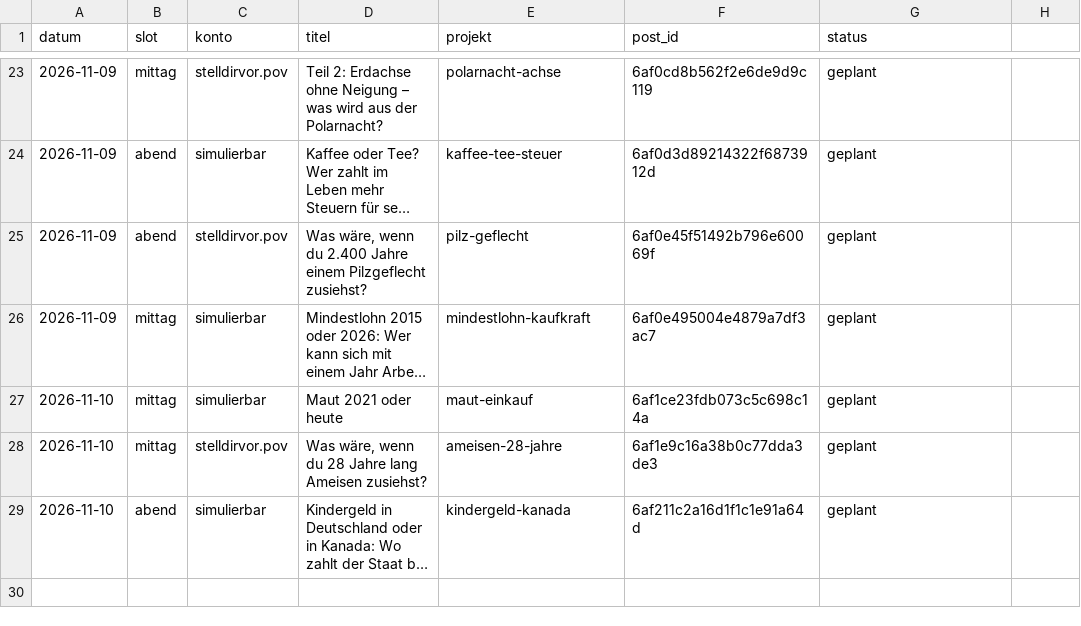
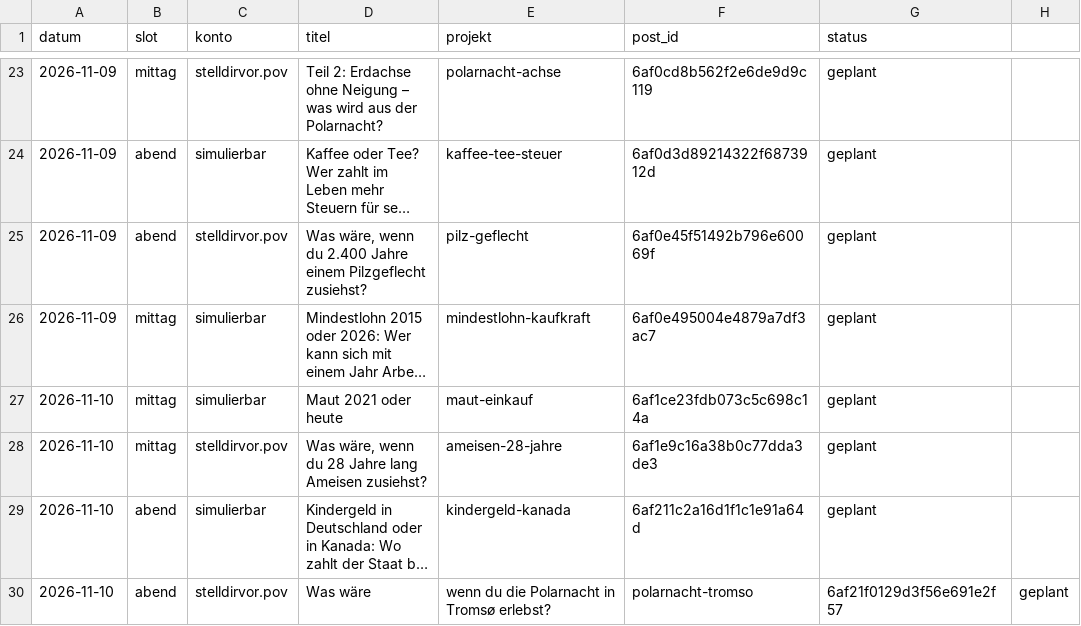
Before and after one commit to Dagjori/TikTok-Automation, a CSV file: data/produktion/protokoll.csv, drawn as a sheet; only a part is shown, gaps mark what is left out; long unchanged cells end in …; the diff names each change by its address in the sheet, - before the commit and + after, or states it on an @@ line.

```diff
--- a/data/produktion/protokoll.csv
+++ b/data/produktion/protokoll.csv
+row 30: 2026-11-10 | abend | stelldirvor.pov | Was wäre | wenn du die Polarnacht in Tromsø erlebst? | polarnacht-tromso | 6af21f0129d3f56e691e2f57 | geplant
```
